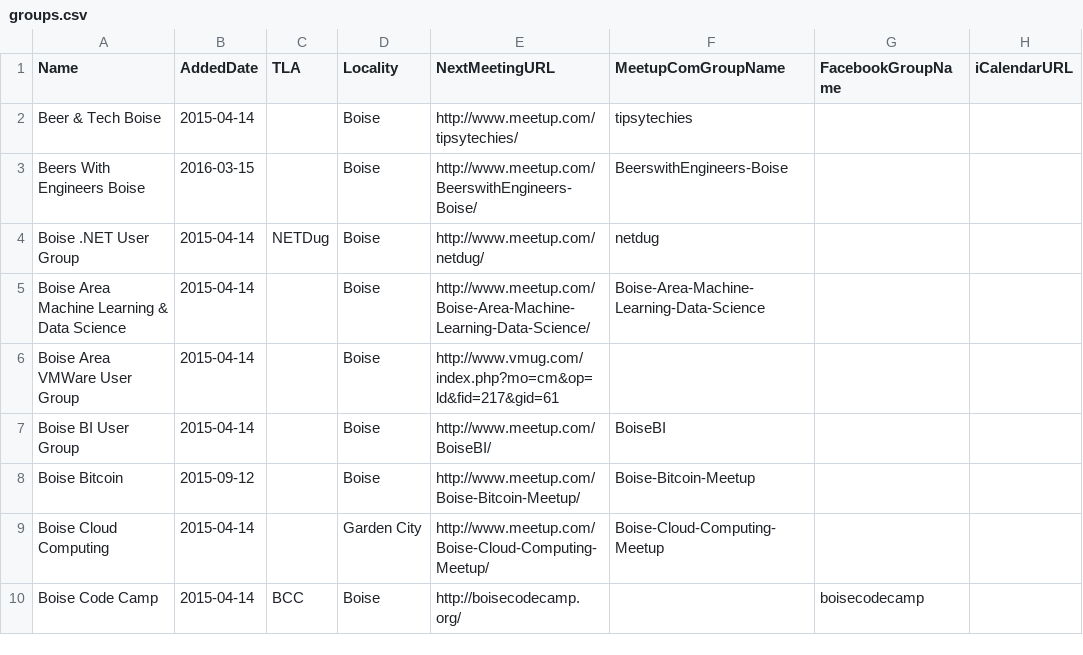
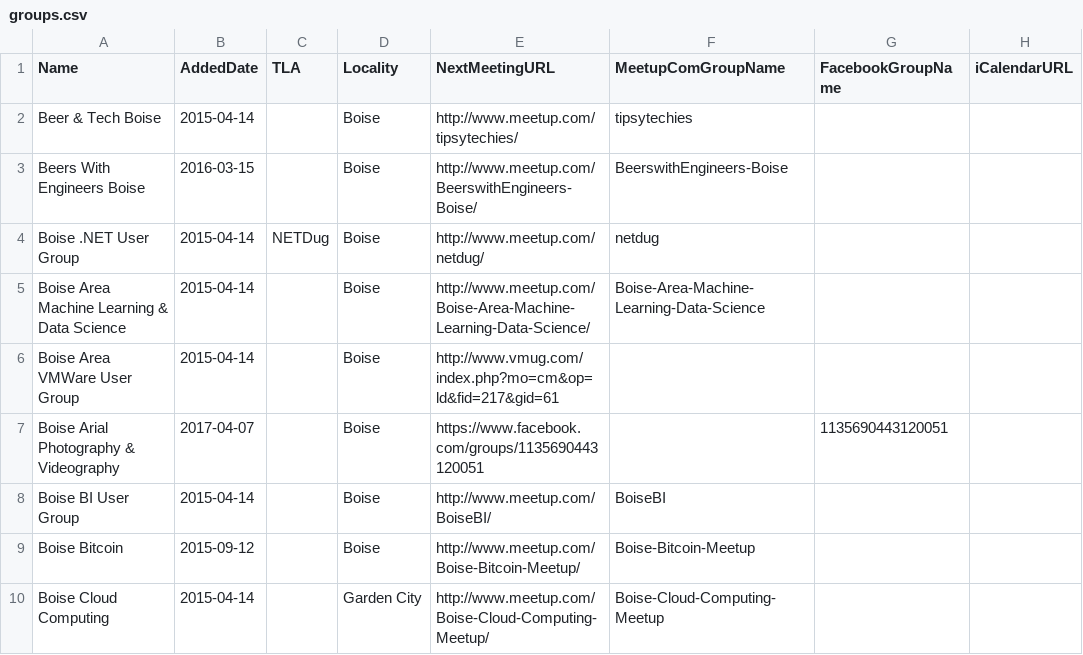
Before and after one commit to rationalagents/gemstateio-groups, a CSV file: groups.csv, drawn as a sheet; only a part is shown; the shorter side is filled out with more unchanged rows.

Commit message:
Fix #50 Add Boise Arial Photo/Videography (#52)

```diff
--- a/groups.csv
+++ b/groups.csv
@@ -6,2 +6,3 @@ Boise Area Machine Learning & Data Science,2015-04-14,,Boise,http://www.meetup.c
 Boise Area VMWare User Group,2015-04-14,,Boise,http://www.vmug.com/index.php?mo=cm&op=ld&fid=217&gid=61,,,
+Boise Arial Photography & Videography,2017-04-07,,Boise,https://www.facebook.com/groups/1135690443120051,,1135690443120051,
 Boise BI User Group,2015-04-14,,Boise,http://www.meetup.com/BoiseBI/,BoiseBI,,
```
